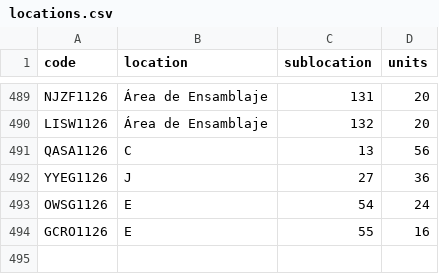
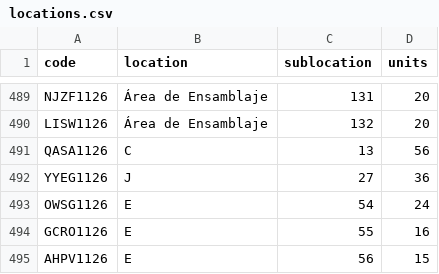
Before and after one commit to DeltaLabo/inventory, a CSV file: data/locations.csv, drawn as a sheet; only a part is shown, gaps mark what is left out.

```diff
--- a/data/locations.csv
+++ b/data/locations.csv
@@ -494 +494,2 @@ OWSG1126,E,54,24
 GCRO1126,E,55,16
+AHPV1126,E,56,15
```
Also changed, not shown: data/details.csv, 1 other file.
